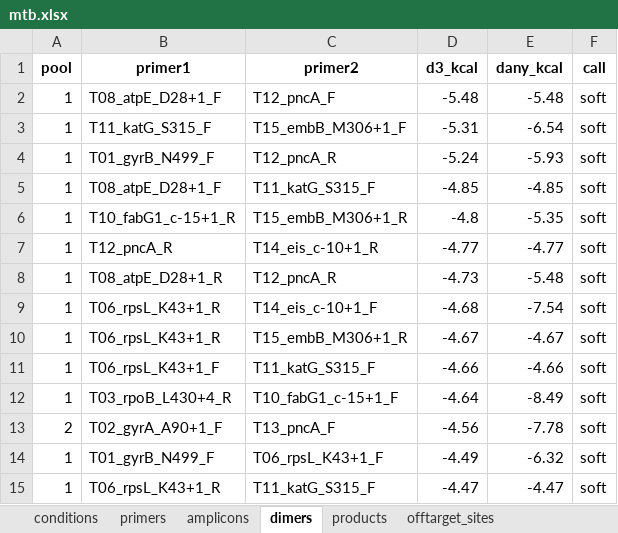
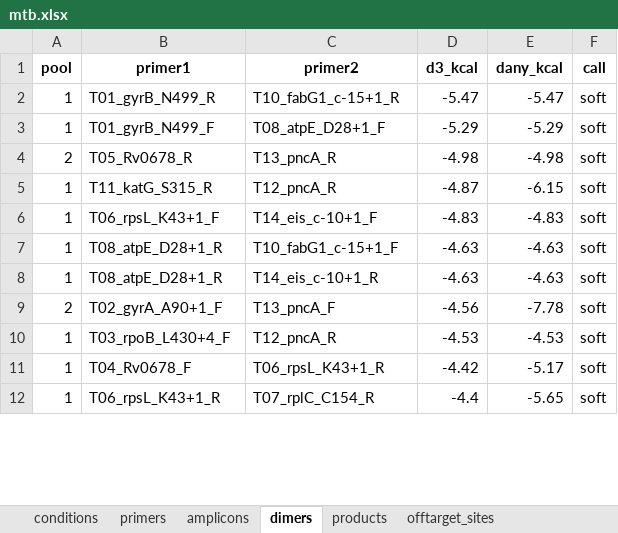
Before and after one commit to SemiQuant/PrimerJinn, an Excel workbook: example/multiplex_mtb/mtb.xlsx, sheet dimers, drawn as a sheet; only a part is shown; values as stored, in another font and other column widths than the file's, no borders; removed rows and columns are numbered as before the commit, all else as after; the diff covers the shown part only; the diff names each change by its address in the sheet, - before the commit and + after, or states it on an @@ line.

```diff
--- a/example/multiplex_mtb/mtb.xlsx (sheet dimers)
+++ b/example/multiplex_mtb/mtb.xlsx (sheet dimers)
-row 2: 1 | T08_atpE_D28+1_F | T12_pncA_F | -5.48 | -5.48 | soft
-B2 (primer1): T11_katG_S315_F
+B2 (primer1): T01_gyrB_N499_R
-C2 (primer2): T15_embB_M306+1_F
+C2 (primer2): T10_fabG1_c-15+1_R
-D2 (d3_kcal): -5.31
+D2 (d3_kcal): -5.47
-E2 (dany_kcal): -6.54
+E2 (dany_kcal): -5.47
-C3 (primer2): T12_pncA_R
+C3 (primer2): T08_atpE_D28+1_F
-D3 (d3_kcal): -5.24
+D3 (d3_kcal): -5.29
-E3 (dany_kcal): -5.93
+E3 (dany_kcal): -5.29
-row 5: 1 | T08_atpE_D28+1_F | T11_katG_S315_F | -4.85 | -4.85 | soft
-row 6: 1 | T10_fabG1_c-15+1_R | T15_embB_M306+1_R | -4.8 | -5.35 | soft
-row 7: 1 | T12_pncA_R | T14_eis_c-10+1_R | -4.77 | -4.77 | soft
+row 4: 2 | T05_Rv0678_R | T13_pncA_R | -4.98 | -4.98 | soft
-B5 (primer1): T08_atpE_D28+1_R
+B5 (primer1): T11_katG_S315_R
-D5 (d3_kcal): -4.73
+D5 (d3_kcal): -4.87
-E5 (dany_kcal): -5.48
+E5 (dany_kcal): -6.15
-B6 (primer1): T06_rpsL_K43+1_R
+B6 (primer1): T06_rpsL_K43+1_F
-D6 (d3_kcal): -4.68
+D6 (d3_kcal): -4.83
-E6 (dany_kcal): -7.54
+E6 (dany_kcal): -4.83
-row 10: 1 | T06_rpsL_K43+1_R | T15_embB_M306+1_R | -4.67 | -4.67 | soft
-row 11: 1 | T06_rpsL_K43+1_F | T11_katG_S315_F | -4.66 | -4.66 | soft
-B7 (primer1): T03_rpoB_L430+4_R
+B7 (primer1): T08_atpE_D28+1_R
-D7 (d3_kcal): -4.64
+D7 (d3_kcal): -4.63
-E7 (dany_kcal): -8.49
+E7 (dany_kcal): -4.63
+row 8: 1 | T08_atpE_D28+1_R | T14_eis_c-10+1_R | -4.63 | -4.63 | soft
+row 10: 1 | T03_rpoB_L430+4_F | T12_pncA_R | -4.53 | -4.53 | soft
-B11 (primer1): T01_gyrB_N499_F
+B11 (primer1): T04_Rv0678_F
-C11 (primer2): T06_rpsL_K43+1_F
+C11 (primer2): T06_rpsL_K43+1_R
-D11 (d3_kcal): -4.49
+D11 (d3_kcal): -4.42
-E11 (dany_kcal): -6.32
+E11 (dany_kcal): -5.17
-C12 (primer2): T11_katG_S315_F
+C12 (primer2): T07_rplC_C154_R
-D12 (d3_kcal): -4.47
+D12 (d3_kcal): -4.4
-E12 (dany_kcal): -4.47
+E12 (dany_kcal): -5.65
```
Also changed, not shown: 84 added rows, 81 removed rows and 608 edited cells elsewhere in this sheet, sheet binding_vs_temperature, sheet offtarget_sites, sheet primers, sheet amplicons, sheet products, sheet conditions, 17 other files.
